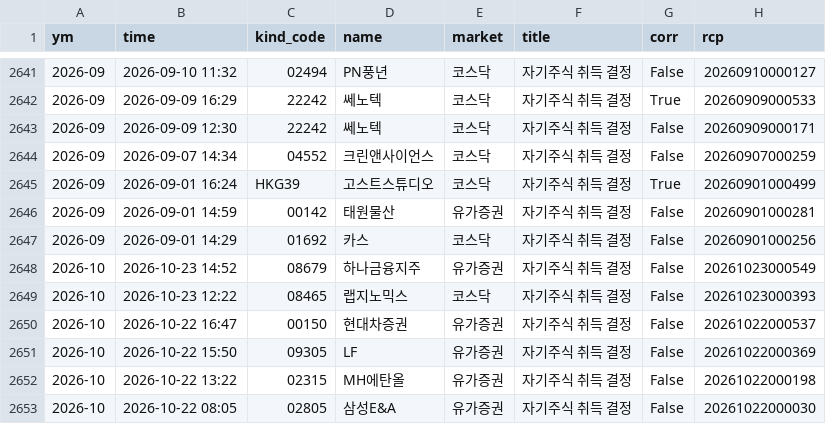
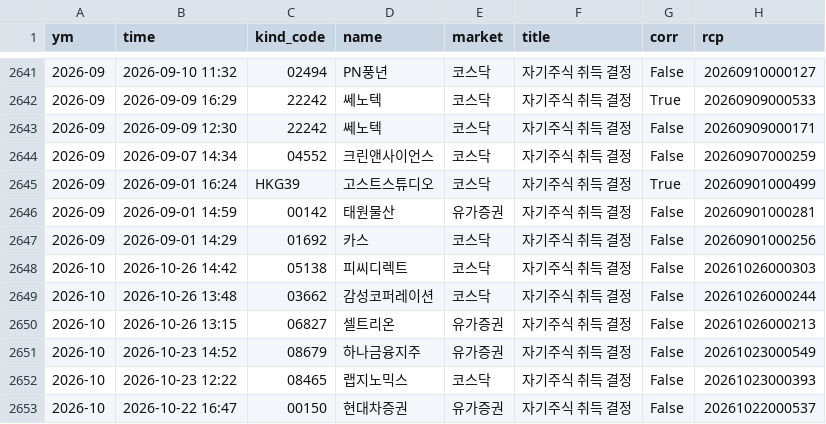
Before and after one commit to joselee63/joselee63.github.io, a CSV file: alpha/kind/자기주식취득결정.csv, drawn as a sheet; only a part is shown, gaps mark what is left out; the shorter side is filled out with more unchanged rows.

```diff
--- a/alpha/kind/자기주식취득결정.csv
+++ b/alpha/kind/자기주식취득결정.csv
@@ -2647,2 +2647,5 @@
 2026-09,2026-09-01 14:29,01692,카스,코스닥,자기주식 취득 결정,False,20260901000256
+2026-10,2026-10-26 14:42,05138,피씨디렉트,코스닥,자기주식 취득 결정,False,20261026000303
+2026-10,2026-10-26 13:48,03662,감성코퍼레이션,코스닥,자기주식 취득 결정,False,20261026000244
+2026-10,2026-10-26 13:15,06827,셀트리온,유가증권,자기주식 취득 결정,False,20261026000213
 2026-10,2026-10-23 14:52,08679,하나금융지주,유가증권,자기주식 취득 결정,False,20261023000549
```
Also changed, not shown: alpha/kind/자기주식취득신탁계약체결결정.csv, alpha/reports/hk_2026.csv, 4 other files.
